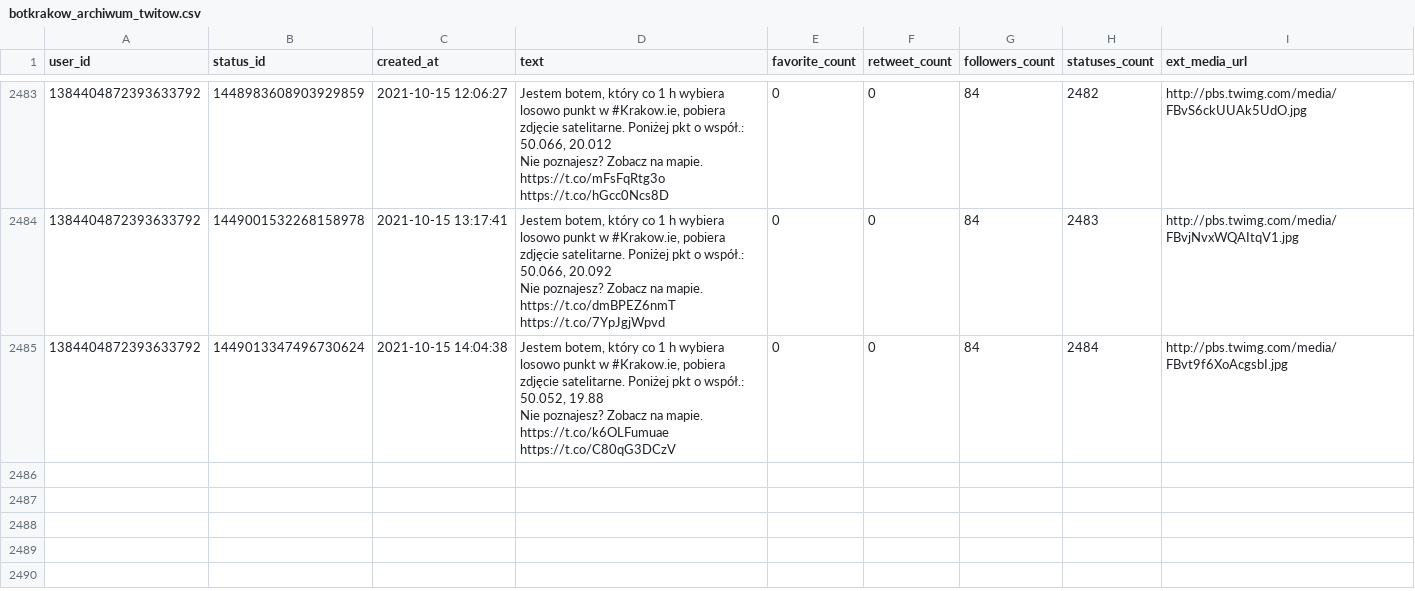
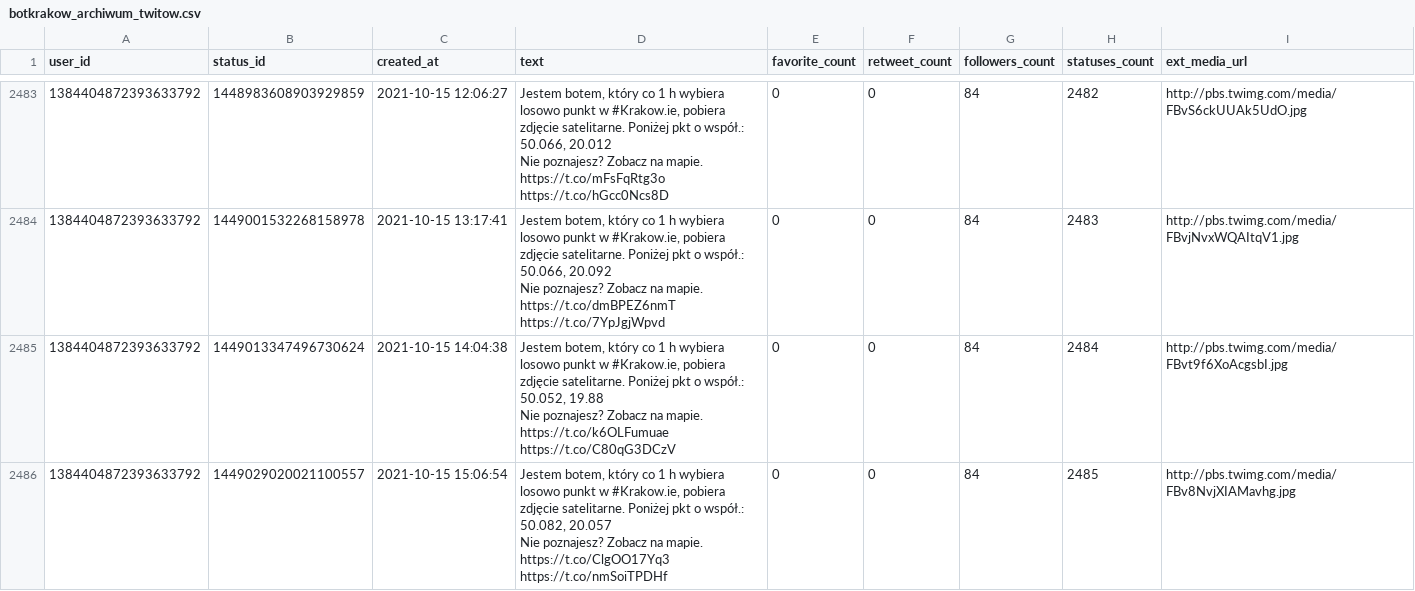
Before and after one commit to sms1962/botblog, a CSV file: data/botkrakow_archiwum_twitow.csv, drawn as a sheet; only a part is shown, gaps mark what is left out.

Commit message:
Zapisanie nowych twitow botkrakow

```diff
--- a/data/botkrakow_archiwum_twitow.csv
+++ b/data/botkrakow_archiwum_twitow.csv
@@ -4956 +4956,3 @@ Nie poznajesz? Zobacz na mapie. https://t.co/dmBPEZ6nmT https://t.co/7YpJgjWpvd"
 Nie poznajesz? Zobacz na mapie. https://t.co/k6OLFumuae https://t.co/C80qG3DCzV",0,0,84,2484,http://pbs.twimg.com/media/FBvt9f6XoAcgsbI.jpg
+1384404872393633792,1449029020021100557,2021-10-15 15:06:54,"Jestem botem, który co 1 h wybiera losowo punkt w #Krakow.ie, pobiera zdjęcie satelitarne. Poniżej pkt o współ.: 50.082, 20.057
+Nie poznajesz? Zobacz na mapie. https://t.co/ClgOO17Yq3 https://t.co/nmSoiTPDHf",0,0,84,2485,http://pbs.twimg.com/media/FBv8NvjXIAMavhg.jpg
```
Also changed, not shown: 1 other file.
